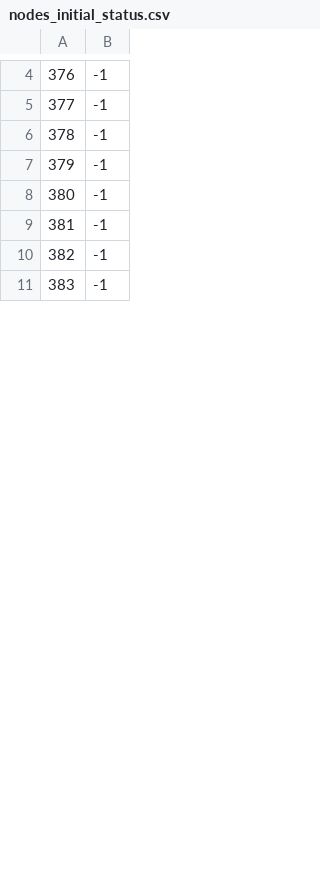
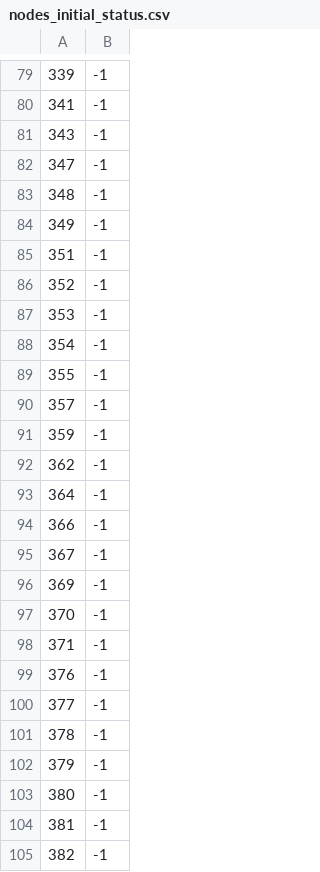
Before and after one commit to GiulioRossetti/ndlib-rest, a CSV file: data/exploratories/ClusteredBA_bottom/nodes_initial_status.csv, drawn as a sheet; only a part is shown, gaps mark what is left out; the shorter side is filled out with more unchanged rows; the diff covers the shown part only.

```diff
--- a/data/exploratories/ClusteredBA_bottom/nodes_initial_status.csv
+++ b/data/exploratories/ClusteredBA_bottom/nodes_initial_status.csv
@@ -4 +79,21 @@
+339,-1
+341,-1
+343,-1
+347,-1
+348,-1
+349,-1
+351,-1
+352,-1
+353,-1
+354,-1
+355,-1
+357,-1
+359,-1
+362,-1
+364,-1
+366,-1
+367,-1
+369,-1
+370,-1
+371,-1
 376,-1
```
Also changed, not shown: 72 added rows, 5 moved rows and 1 edited cell elsewhere in this file, data/networks/ClusteredBA.csv, 2 other files.
